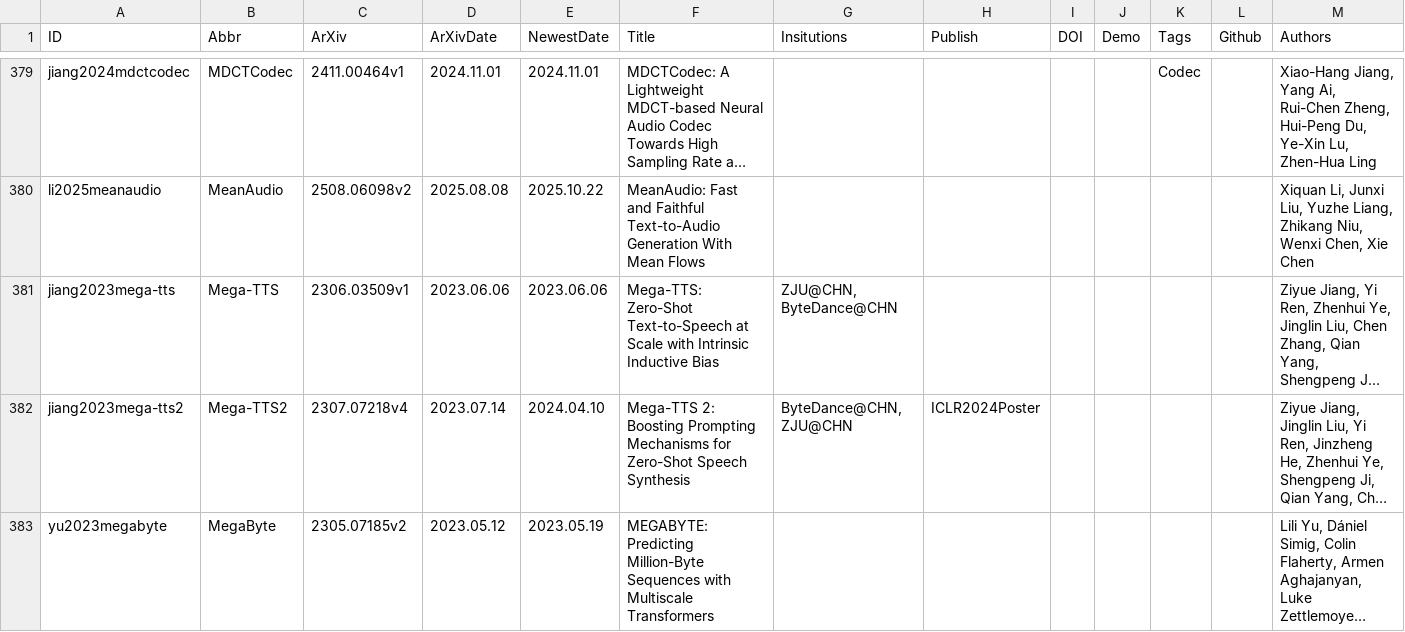
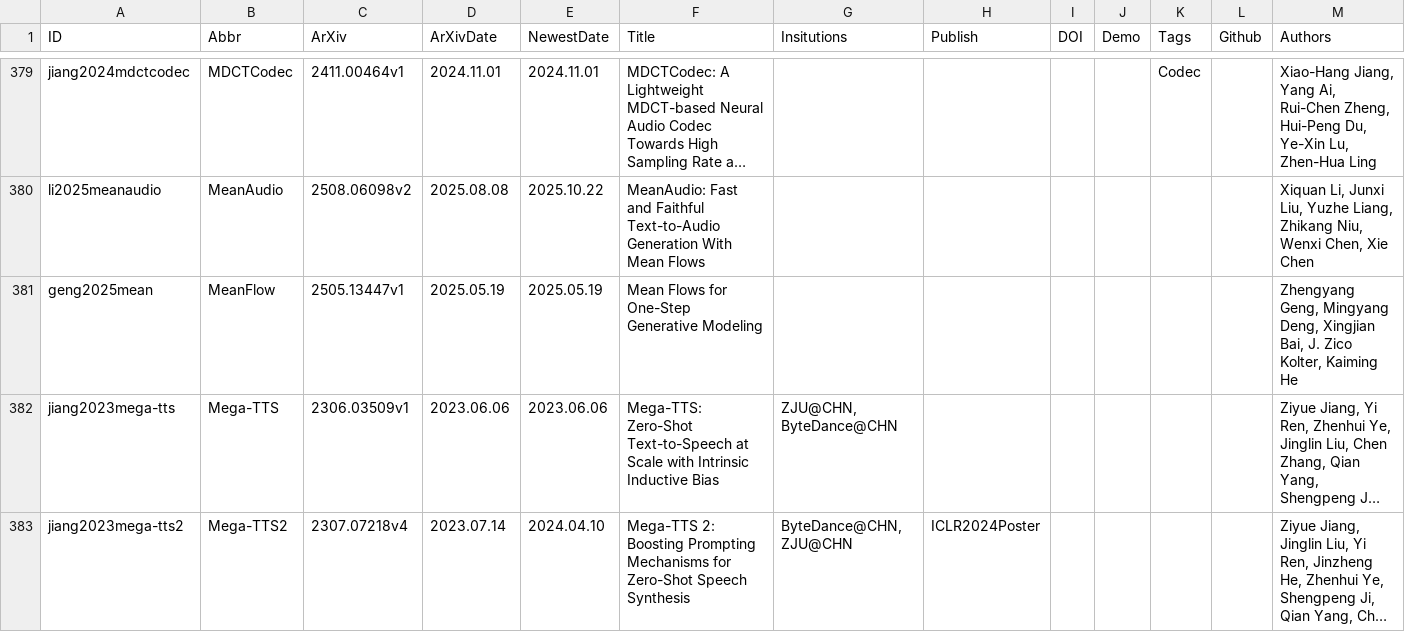
Before and after one commit to SapphireLab/Sapphire-TTS-Collection, a CSV file: Papers.csv, drawn as a sheet; only a part is shown, gaps mark what is left out; the shorter side is filled out with more unchanged rows; long unchanged cells end in …; the diff covers the shown part only; the diff names each change by its address in the sheet, - before the commit and + after, or states it on an @@ line.

Commit message:
Update Papers

```diff
--- a/Papers.csv
+++ b/Papers.csv
+row 381: geng2025mean | MeanFlow | 2505.13447v1 | 2025.05.19 | 2025.05.19 | Mean Flows for One-Step Generative Modeling |  |  |  |  |  |  | Zhengyang Geng, Mingyang Deng, Xingjian Bai, J. Zico Kolter, Kaiming He
```
Also changed, not shown: 3 added rows elsewhere in this file.
